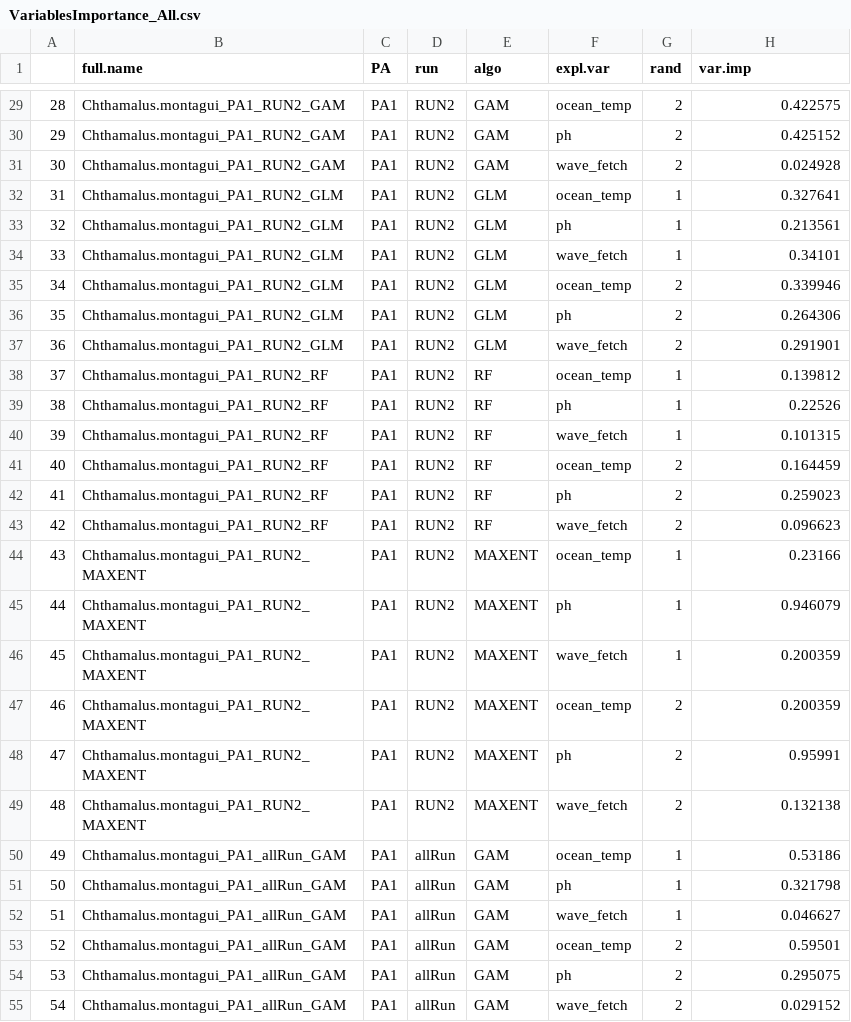
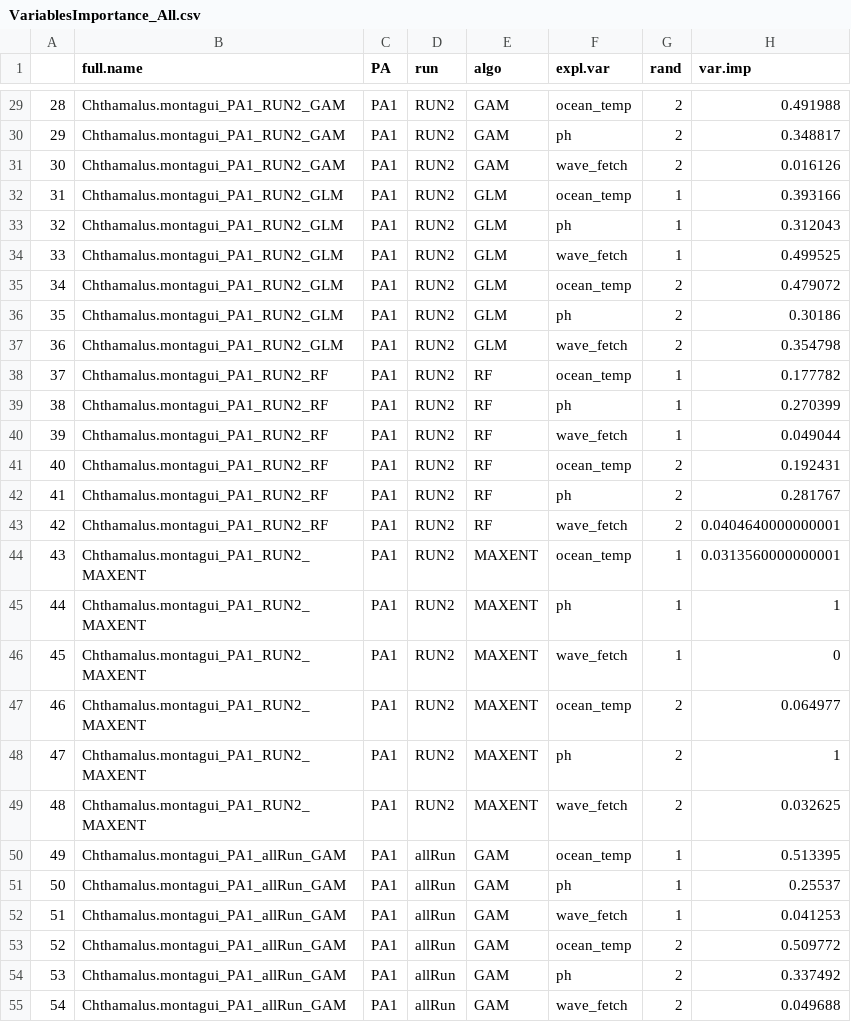
Before and after one commit to dinaleighsimons/intertidal-SDMs-analyses, a CSV file: Data/Processed_Data/Chtham.mont/Individual-Visual/VariablesImportance_All.csv, drawn as a sheet; only a part is shown, gaps mark what is left out; the diff covers the shown part only.

```diff
--- a/Data/Processed_Data/Chtham.mont/Individual-Visual/VariablesImportance_All.csv
+++ b/Data/Processed_Data/Chtham.mont/Individual-Visual/VariablesImportance_All.csv
@@ -29,27 +29,27 @@
-"28","Chthamalus.montagui_PA1_RUN2_GAM","PA1","RUN2","GAM","ocean_temp",2,0.422575
-"29","Chthamalus.montagui_PA1_RUN2_GAM","PA1","RUN2","GAM","ph",2,0.425152
-"30","Chthamalus.montagui_PA1_RUN2_GAM","PA1","RUN2","GAM","wave_fetch",2,0.024928
-"31","Chthamalus.montagui_PA1_RUN2_GLM","PA1","RUN2","GLM","ocean_temp",1,0.327641
-"32","Chthamalus.montagui_PA1_RUN2_GLM","PA1","RUN2","GLM","ph",1,0.213561
-"33","Chthamalus.montagui_PA1_RUN2_GLM","PA1","RUN2","GLM","wave_fetch",1,0.34101
-"34","Chthamalus.montagui_PA1_RUN2_GLM","PA1","RUN2","GLM","ocean_temp",2,0.339946
-"35","Chthamalus.montagui_PA1_RUN2_GLM","PA1","RUN2","GLM","ph",2,0.264306
-"36","Chthamalus.montagui_PA1_RUN2_GLM","PA1","RUN2","GLM","wave_fetch",2,0.291901
-"37","Chthamalus.montagui_PA1_RUN2_RF","PA1","RUN2","RF","ocean_temp",1,0.139812
-"38","Chthamalus.montagui_PA1_RUN2_RF","PA1","RUN2","RF","ph",1,0.22526
-"39","Chthamalus.montagui_PA1_RUN2_RF","PA1","RUN2","RF","wave_fetch",1,0.101315
-"40","Chthamalus.montagui_PA1_RUN2_RF","PA1","RUN2","RF","ocean_temp",2,0.164459
-"41","Chthamalus.montagui_PA1_RUN2_RF","PA1","RUN2","RF","ph",2,0.259023
-"42","Chthamalus.montagui_PA1_RUN2_RF","PA1","RUN2","RF","wave_fetch",2,0.096623
-"43","Chthamalus.montagui_PA1_RUN2_MAXENT","PA1","RUN2","MAXENT","ocean_temp",1,0.23166
-"44","Chthamalus.montagui_PA1_RUN2_MAXENT","PA1","RUN2","MAXENT","ph",1,0.946079
-"45","Chthamalus.montagui_PA1_RUN2_MAXENT","PA1","RUN2","MAXENT","wave_fetch",1,0.200359
-"46","Chthamalus.montagui_PA1_RUN2_MAXENT","PA1","RUN2","MAXENT","ocean_temp",2,0.200359
-"47","Chthamalus.montagui_PA1_RUN2_MAXENT","PA1","RUN2","MAXENT","ph",2,0.95991
-"48","Chthamalus.montagui_PA1_RUN2_MAXENT","PA1","RUN2","MAXENT","wave_fetch",2,0.132138
-"49","Chthamalus.montagui_PA1_allRun_GAM","PA1","allRun","GAM","ocean_temp",1,0.53186
-"50","Chthamalus.montagui_PA1_allRun_GAM","PA1","allRun","GAM","ph",1,0.321798
-"51","Chthamalus.montagui_PA1_allRun_GAM","PA1","allRun","GAM","wave_fetch",1,0.046627
-"52","Chthamalus.montagui_PA1_allRun_GAM","PA1","allRun","GAM","ocean_temp",2,0.59501
-"53","Chthamalus.montagui_PA1_allRun_GAM","PA1","allRun","GAM","ph",2,0.295075
-"54","Chthamalus.montagui_PA1_allRun_GAM","PA1","allRun","GAM","wave_fetch",2,0.029152
+"28","Chthamalus.montagui_PA1_RUN2_GAM","PA1","RUN2","GAM","ocean_temp",2,0.491988
+"29","Chthamalus.montagui_PA1_RUN2_GAM","PA1","RUN2","GAM","ph",2,0.348817
+"30","Chthamalus.montagui_PA1_RUN2_GAM","PA1","RUN2","GAM","wave_fetch",2,0.016126
+"31","Chthamalus.montagui_PA1_RUN2_GLM","PA1","RUN2","GLM","ocean_temp",1,0.393166
+"32","Chthamalus.montagui_PA1_RUN2_GLM","PA1","RUN2","GLM","ph",1,0.312043
+"33","Chthamalus.montagui_PA1_RUN2_GLM","PA1","RUN2","GLM","wave_fetch",1,0.499525
+"34","Chthamalus.montagui_PA1_RUN2_GLM","PA1","RUN2","GLM","ocean_temp",2,0.479072
+"35","Chthamalus.montagui_PA1_RUN2_GLM","PA1","RUN2","GLM","ph",2,0.30186
+"36","Chthamalus.montagui_PA1_RUN2_GLM","PA1","RUN2","GLM","wave_fetch",2,0.354798
+"37","Chthamalus.montagui_PA1_RUN2_RF","PA1","RUN2","RF","ocean_temp",1,0.177782
+"38","Chthamalus.montagui_PA1_RUN2_RF","PA1","RUN2","RF","ph",1,0.270399
+"39","Chthamalus.montagui_PA1_RUN2_RF","PA1","RUN2","RF","wave_fetch",1,0.049044
+"40","Chthamalus.montagui_PA1_RUN2_RF","PA1","RUN2","RF","ocean_temp",2,0.192431
+"41","Chthamalus.montagui_PA1_RUN2_RF","PA1","RUN2","RF","ph",2,0.281767
+"42","Chthamalus.montagui_PA1_RUN2_RF","PA1","RUN2","RF","wave_fetch",2,0.0404640000000001
+"43","Chthamalus.montagui_PA1_RUN2_MAXENT","PA1","RUN2","MAXENT","ocean_temp",1,0.0313560000000001
+"44","Chthamalus.montagui_PA1_RUN2_MAXENT","PA1","RUN2","MAXENT","ph",1,1
+"45","Chthamalus.montagui_PA1_RUN2_MAXENT","PA1","RUN2","MAXENT","wave_fetch",1,0
+"46","Chthamalus.montagui_PA1_RUN2_MAXENT","PA1","RUN2","MAXENT","ocean_temp",2,0.064977
+"47","Chthamalus.montagui_PA1_RUN2_MAXENT","PA1","RUN2","MAXENT","ph",2,1
+"48","Chthamalus.montagui_PA1_RUN2_MAXENT","PA1","RUN2","MAXENT","wave_fetch",2,0.032625
+"49","Chthamalus.montagui_PA1_allRun_GAM","PA1","allRun","GAM","ocean_temp",1,0.513395
+"50","Chthamalus.montagui_PA1_allRun_GAM","PA1","allRun","GAM","ph",1,0.25537
+"51","Chthamalus.montagui_PA1_allRun_GAM","PA1","allRun","GAM","wave_fetch",1,0.041253
+"52","Chthamalus.montagui_PA1_allRun_GAM","PA1","allRun","GAM","ocean_temp",2,0.509772
+"53","Chthamalus.montagui_PA1_allRun_GAM","PA1","allRun","GAM","ph",2,0.337492
+"54","Chthamalus.montagui_PA1_allRun_GAM","PA1","allRun","GAM","wave_fetch",2,0.049688
```
Also changed, not shown: 67 edited cells elsewhere in this file, Data/Processed_Data/Chtham.mont/Ensemble-Combined/pred.vals.median.csv, Data/Processed_Data/Chtham.mont/Ensemble-Visual/pred.vals.median.csv, 39 other files.
